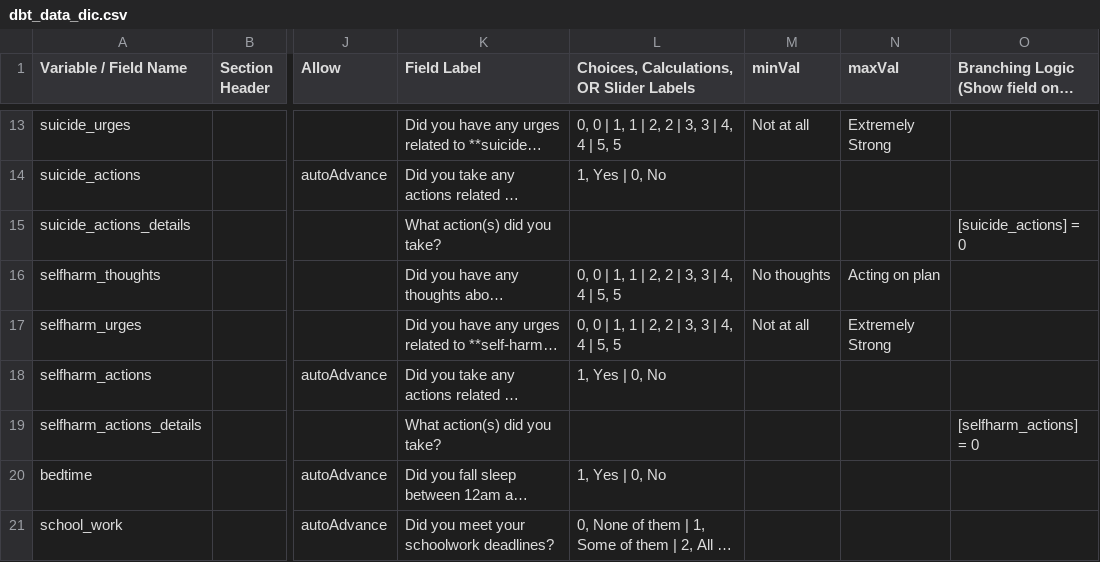
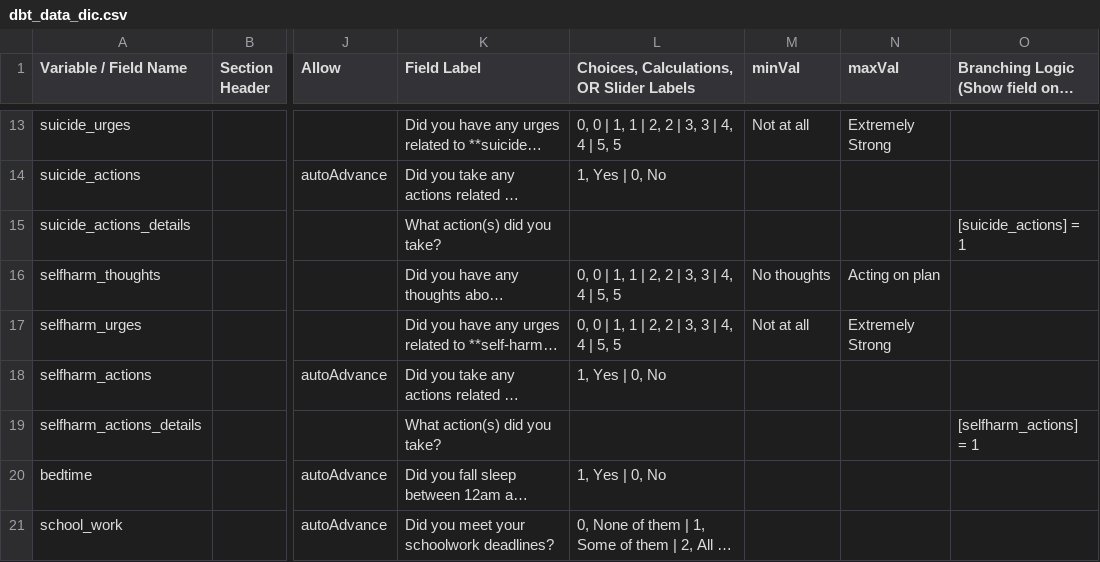
Before and after one commit to hotavocado/DBT-LW-UC, a CSV file: dbt_data_dic.csv, drawn as a sheet; only a part is shown, gaps mark what is left out; long unchanged cells end in …; the diff names each change by its address in the sheet, - before the commit and + after, or states it on an @@ line.

```diff
--- a/dbt_data_dic.csv
+++ b/dbt_data_dic.csv
-O15: [suicide_actions] = 0
+O15: [suicide_actions] = 1
-O19: [selfharm_actions] = 0
+O19: [selfharm_actions] = 1
```
Also changed, not shown: 1 other file.
